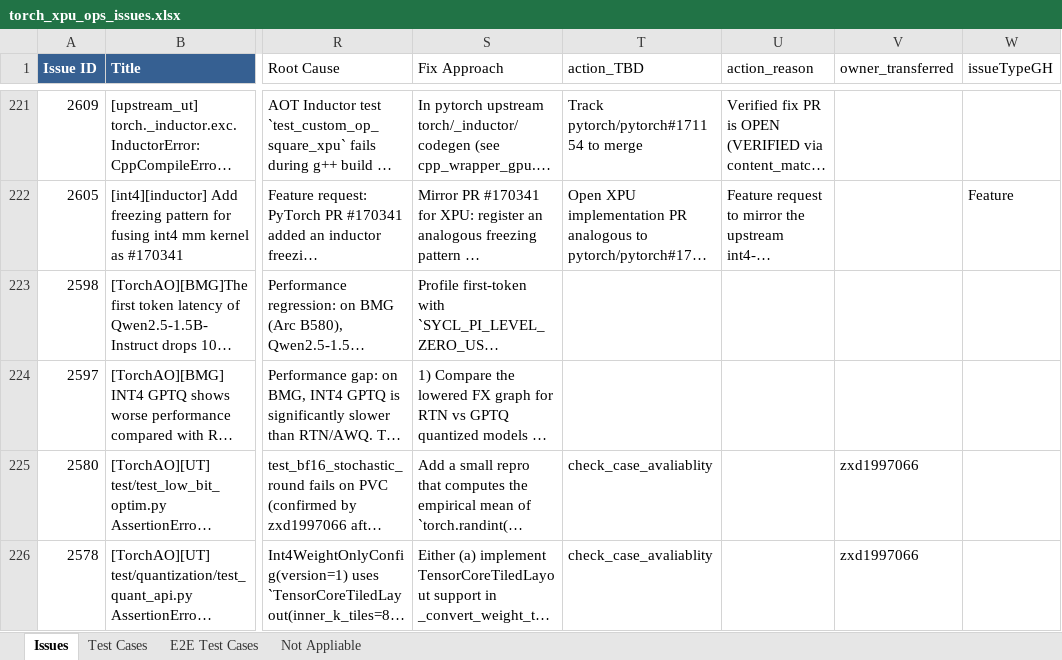
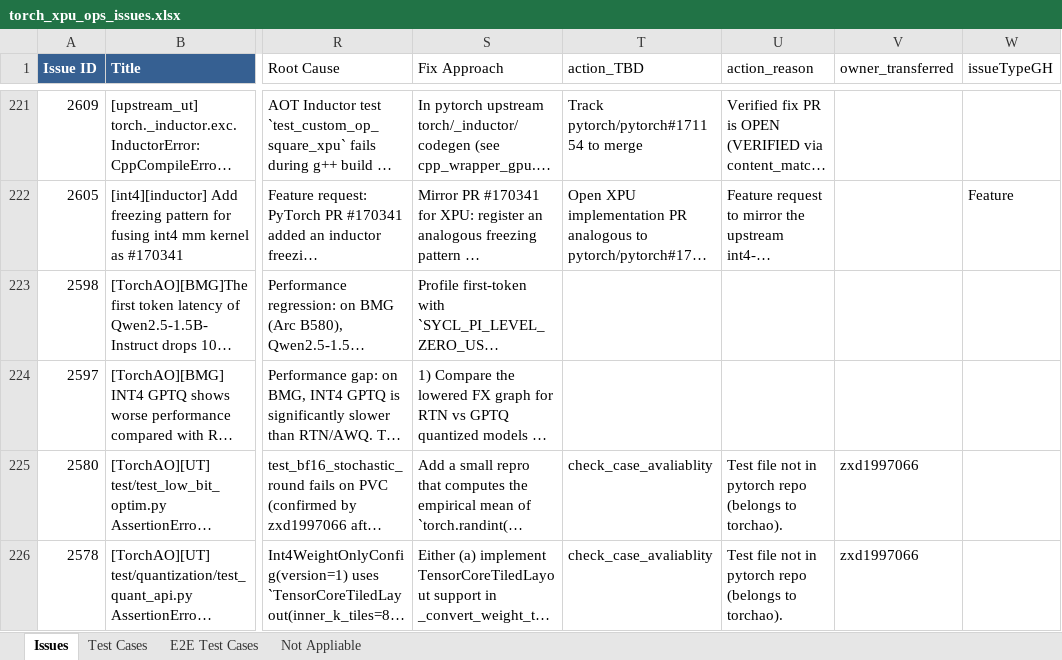
Before and after one commit to daisyden/ai_for_validation, an Excel workbook: opencode/issue_triage/result/torch_xpu_ops_issues.xlsx, sheet Issues, drawn as a sheet; only a part is shown, gaps mark what is left out; long unchanged cells end in …; values as stored, in another font and other column widths than the file's, no borders; the diff covers the shown part only; the diff names each change by its address in the sheet, - before the commit and + after, or states it on an @@ line.

Commit message:
Bug-scrub: backfill action_reason for check_case_avaliablity issues
The Phase 4c skill (case_existence_check) previously listed
action_reason population as a deferred non-goal, leaving all 24
CHECK_CASES rows with blank action_reason even though the explanation
lived in the Test Cases sheet (case_existence_comments column).

- New helper run_action_reason_backfill.py aggregates distinct non-empty
  case_existence_comments per issue and writes them into action_reason
  (single comment -> plain string, multiple -> JSON array). Only writes
  when action_reason is blank, so Phase 4a/4b values are preserved.
- SKILL.md updated: moved action_reason out of Non-Goals into Outputs,
  added a Scripts section, bumped to v1.1.0.
- Ran the backfill: 23 of 24 CHECK_CASES issues updated (1 already had
  a reason). Workbook backed up to _bk_before_action_reason_backfill.xlsx.
- Regenerated bug_scrub.md, bug_scrub_ut.md, and all detail pages so the
  reason now shows (e.g. #2285).

Authored with Claude.

```diff
--- a/opencode/issue_triage/result/torch_xpu_ops_issues.xlsx (sheet Issues)
+++ b/opencode/issue_triage/result/torch_xpu_ops_issues.xlsx (sheet Issues)
-U225:U226 (action_reason): (empty)
+U225:U226 (action_reason): Test file not in pytorch repo (belongs to torchao).
```
Also changed, not shown: 21 edited cells elsewhere in this sheet, 28 other files.
